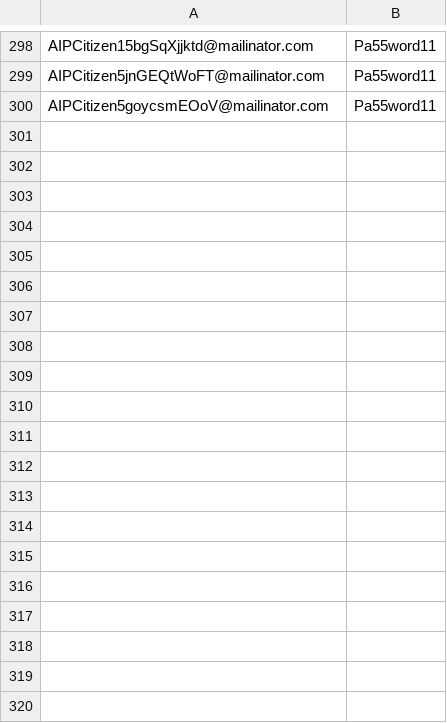
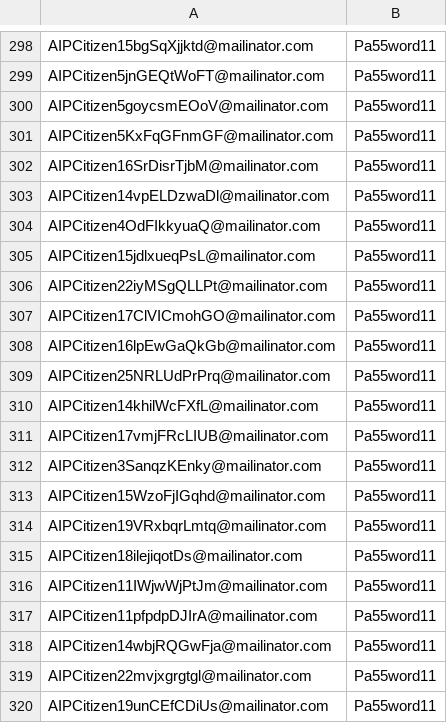
Before and after one commit to hmcts/aip-performance, a CSV file: AIPUserDetails.csv, drawn as a sheet; only a part is shown, gaps mark what is left out; the diff covers the shown part only; the diff names each change by its address in the sheet, - before the commit and + after, or states it on an @@ line.

```diff
--- a/AIPUserDetails.csv
+++ b/AIPUserDetails.csv
+row 301: AIPCitizen5KxFqGFnmGF@mailinator.com | Pa55word11
+row 302: AIPCitizen16SrDisrTjbM@mailinator.com | Pa55word11
+row 303: AIPCitizen14vpELDzwaDl@mailinator.com | Pa55word11
+row 304: AIPCitizen4OdFIkkyuaQ@mailinator.com | Pa55word11
+row 305: AIPCitizen15jdlxueqPsL@mailinator.com | Pa55word11
+row 306: AIPCitizen22iyMSgQLLPt@mailinator.com | Pa55word11
+row 307: AIPCitizen17ClVICmohGO@mailinator.com | Pa55word11
+row 308: AIPCitizen16lpEwGaQkGb@mailinator.com | Pa55word11
+row 309: AIPCitizen25NRLUdPrPrq@mailinator.com | Pa55word11
+row 310: AIPCitizen14khilWcFXfL@mailinator.com | Pa55word11
+row 311: AIPCitizen17vmjFRcLIUB@mailinator.com | Pa55word11
+row 312: AIPCitizen3SanqzKEnky@mailinator.com | Pa55word11
+row 313: AIPCitizen15WzoFjIGqhd@mailinator.com | Pa55word11
+row 314: AIPCitizen19VRxbqrLmtq@mailinator.com | Pa55word11
+row 315: AIPCitizen18ilejiqotDs@mailinator.com | Pa55word11
+row 316: AIPCitizen11IWjwWjPtJm@mailinator.com | Pa55word11
+row 317: AIPCitizen11pfpdpDJIrA@mailinator.com | Pa55word11
+row 318: AIPCitizen14wbjRQGwFja@mailinator.com | Pa55word11
+row 319: AIPCitizen22mvjxgrgtgl@mailinator.com | Pa55word11
+row 320: AIPCitizen19unCEfCDiUs@mailinator.com | Pa55word11
```
Also changed, not shown: 36 added rows elsewhere in this file, AIPAppealRef.csv, 12 other files.
